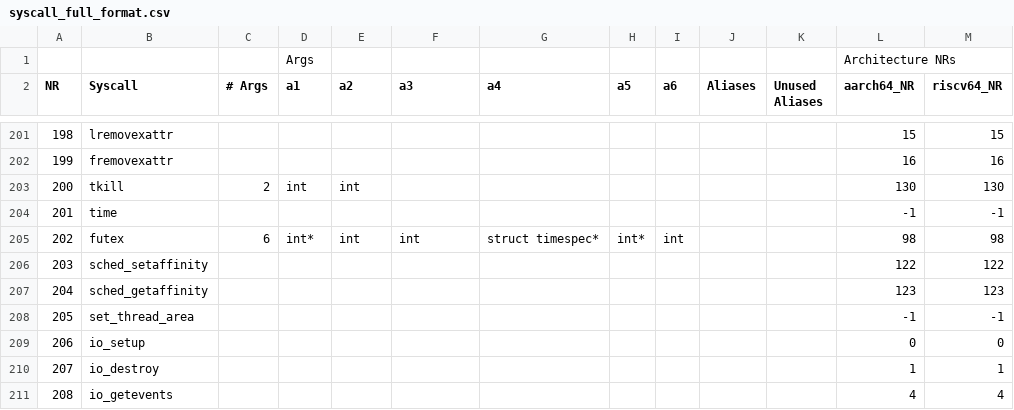
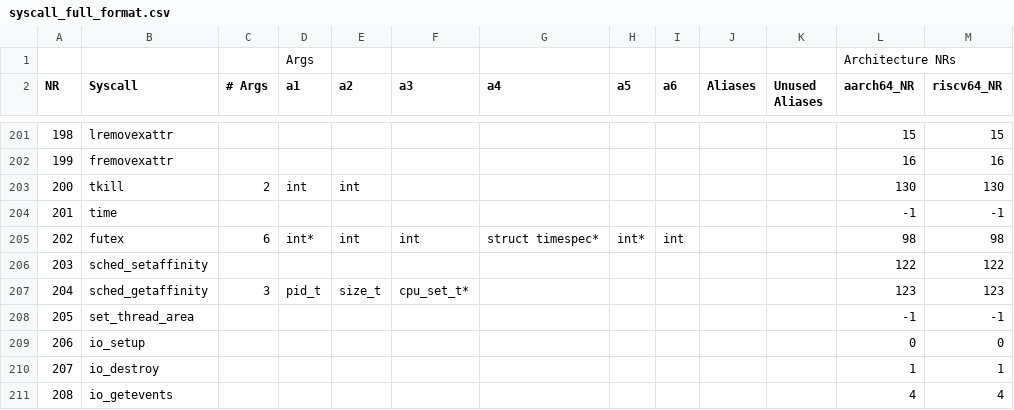
Before and after one commit to arjunr2/WALI, a CSV file: scripts/csvs/syscall_full_format.csv, drawn as a sheet; only a part is shown, gaps mark what is left out.

```diff
--- a/scripts/csvs/syscall_full_format.csv
+++ b/scripts/csvs/syscall_full_format.csv
@@ -206,3 +206,3 @@ NR,Syscall,# Args,a1,a2,a3,a4,a5,a6,Aliases,Unused Aliases,aarch64_NR,riscv64_NR
 203,sched_setaffinity,,,,,,,,,,122,122
-204,sched_getaffinity,,,,,,,,,,123,123
+204,sched_getaffinity,3,pid_t,size_t,cpu_set_t*,,,,,,123,123
 205,set_thread_area,,,,,,,,,,-1,-1
```
Also changed, not shown: 5 other files.
